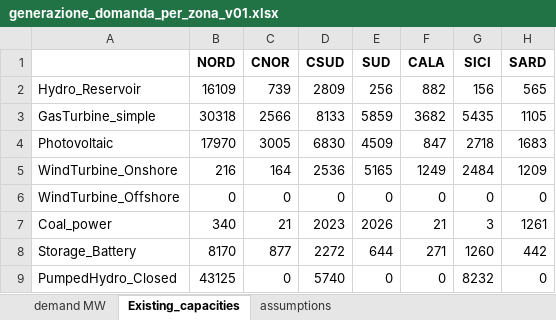
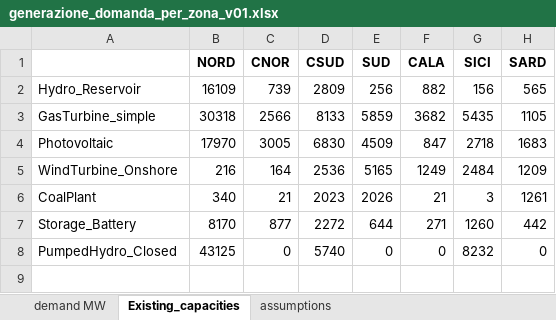
Before and after one commit to lucabert01/DrinDrin---Mix-energetico, an Excel workbook: dati_casoStudioItalia/installed_capacity/generazione_domanda_per_zona_v01.xlsx, sheet Existing_capacities, drawn as a sheet; values as stored, in another font and other column widths than the file's, no borders; removed rows and columns are numbered as before the commit, all else as after; the diff names each change by its address in the sheet, - before the commit and + after, or states it on an @@ line.

Commit message:
Imported existing generation capacity

```diff
--- a/dati_casoStudioItalia/installed_capacity/generazione_domanda_per_zona_v01.xlsx (sheet Existing_capacities)
+++ b/dati_casoStudioItalia/installed_capacity/generazione_domanda_per_zona_v01.xlsx (sheet Existing_capacities)
-row 6: WindTurbine_Offshore | 0 | 0 | 0 | 0 | 0 | 0 | 0
-A6: Coal_power
+A6: CoalPlant
```
Also changed, not shown: dati_casoStudioItalia/network_data/capacities_distances.xlsx, 2 other files.
